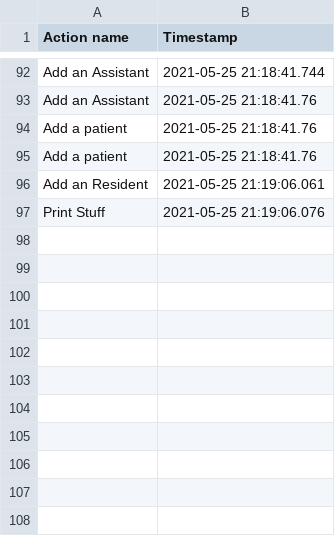
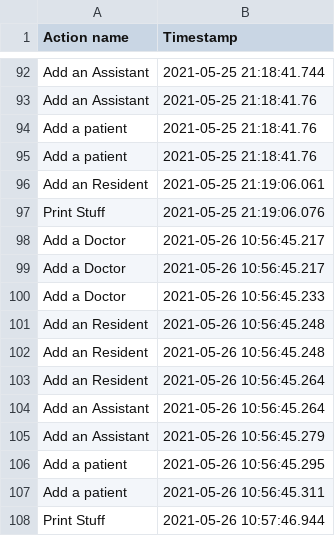
Before and after one commit to cristinaborza/Proiect-PAO, a CSV file: audit/log.csv, drawn as a sheet; only a part is shown, gaps mark what is left out; the diff names each change by its address in the sheet, - before the commit and + after, or states it on an @@ line.

Commit message:
Update for Doctor, Resident and Assistant

```diff
--- a/audit/log.csv
+++ b/audit/log.csv
+row 98: Add a Doctor | 2021-05-26 10:56:45.217
+row 99: Add a Doctor | 2021-05-26 10:56:45.217
+row 100: Add a Doctor | 2021-05-26 10:56:45.233
+row 101: Add an Resident | 2021-05-26 10:56:45.248
+row 102: Add an Resident | 2021-05-26 10:56:45.248
+row 103: Add an Resident | 2021-05-26 10:56:45.264
+row 104: Add an Assistant | 2021-05-26 10:56:45.264
+row 105: Add an Assistant | 2021-05-26 10:56:45.279
+row 106: Add a patient | 2021-05-26 10:56:45.295
+row 107: Add a patient | 2021-05-26 10:56:45.311
+row 108: Print Stuff | 2021-05-26 10:57:46.944
```
Also changed, not shown: 4 other files.
